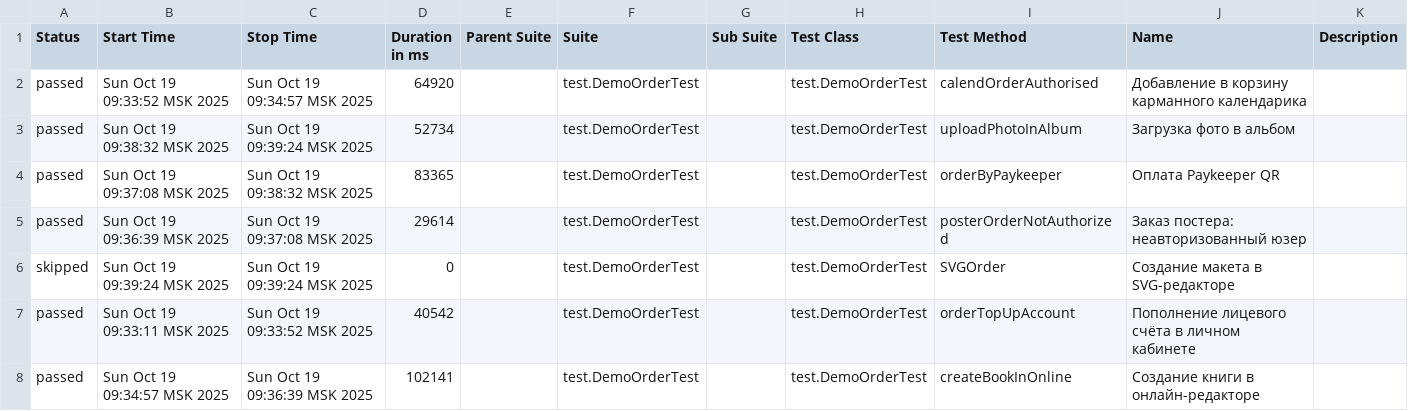
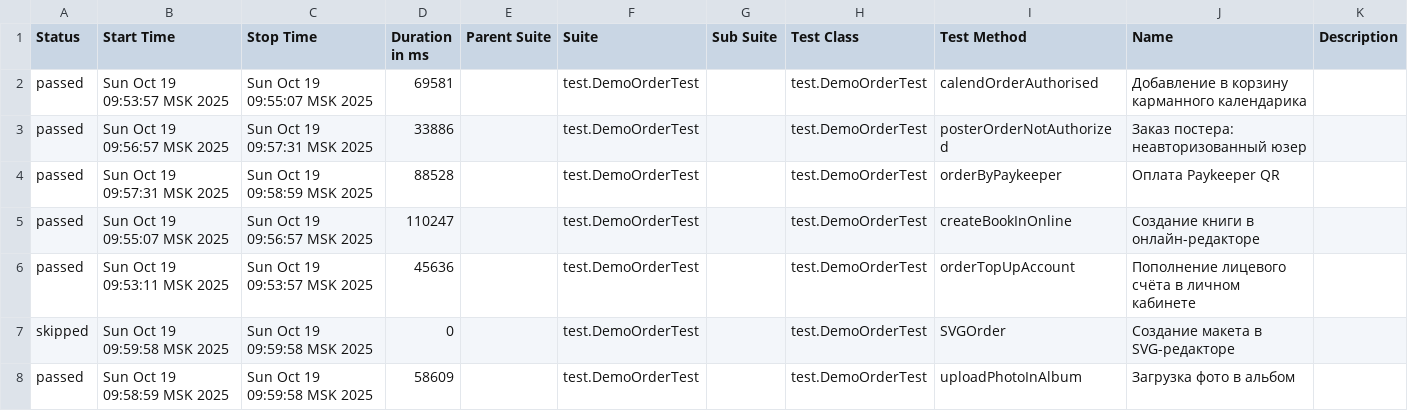
Before and after one commit to polinam-netprint/allure-reports-for-web, a CSV file: web-master/data/suites.csv, drawn as a sheet.

Commit message:
Update report for master

```diff
--- a/web-master/data/suites.csv
+++ b/web-master/data/suites.csv
@@ -1,8 +1,8 @@
 "Status","Start Time","Stop Time","Duration in ms","Parent Suite","Suite","Sub Suite","Test Class","Test Method","Name","Description"
-"passed","Sun Oct 19 09:33:52 MSK 2025","Sun Oct 19 09:34:57 MSK 2025","64920","","test.DemoOrderTest","","test.DemoOrderTest","calendOrderAuthorised","Добавление в корзину карманного календарика",""
-"passed","Sun Oct 19 09:38:32 MSK 2025","Sun Oct 19 09:39:24 MSK 2025","52734","","test.DemoOrderTest","","test.DemoOrderTest","uploadPhotoInAlbum","Загрузка фото в альбом",""
-"passed","Sun Oct 19 09:37:08 MSK 2025","Sun Oct 19 09:38:32 MSK 2025","83365","","test.DemoOrderTest","","test.DemoOrderTest","orderByPaykeeper","Оплата Paykeeper QR",""
-"passed","Sun Oct 19 09:36:39 MSK 2025","Sun Oct 19 09:37:08 MSK 2025","29614","","test.DemoOrderTest","","test.DemoOrderTest","posterOrderNotAuthorized","Заказ постера: неавторизованный юзер",""
-"skipped","Sun Oct 19 09:39:24 MSK 2025","Sun Oct 19 09:39:24 MSK 2025","0","","test.DemoOrderTest","","test.DemoOrderTest","SVGOrder","Создание макета в SVG-редакторе",""
-"passed","Sun Oct 19 09:33:11 MSK 2025","Sun Oct 19 09:33:52 MSK 2025","40542","","test.DemoOrderTest","","test.DemoOrderTest","orderTopUpAccount","Пополнение лицевого счёта в личном кабинете",""
-"passed","Sun Oct 19 09:34:57 MSK 2025","Sun Oct 19 09:36:39 MSK 2025","102141","","test.DemoOrderTest","","test.DemoOrderTest","createBookInOnline","Создание книги в онлайн-редакторе",""
+"passed","Sun Oct 19 09:53:57 MSK 2025","Sun Oct 19 09:55:07 MSK 2025","69581","","test.DemoOrderTest","","test.DemoOrderTest","calendOrderAuthorised","Добавление в корзину карманного календарика",""
+"passed","Sun Oct 19 09:56:57 MSK 2025","Sun Oct 19 09:57:31 MSK 2025","33886","","test.DemoOrderTest","","test.DemoOrderTest","posterOrderNotAuthorized","Заказ постера: неавторизованный юзер",""
+"passed","Sun Oct 19 09:57:31 MSK 2025","Sun Oct 19 09:58:59 MSK 2025","88528","","test.DemoOrderTest","","test.DemoOrderTest","orderByPaykeeper","Оплата Paykeeper QR",""
+"passed","Sun Oct 19 09:55:07 MSK 2025","Sun Oct 19 09:56:57 MSK 2025","110247","","test.DemoOrderTest","","test.DemoOrderTest","createBookInOnline","Создание книги в онлайн-редакторе",""
+"passed","Sun Oct 19 09:53:11 MSK 2025","Sun Oct 19 09:53:57 MSK 2025","45636","","test.DemoOrderTest","","test.DemoOrderTest","orderTopUpAccount","Пополнение лицевого счёта в личном кабинете",""
+"skipped","Sun Oct 19 09:59:58 MSK 2025","Sun Oct 19 09:59:58 MSK 2025","0","","test.DemoOrderTest","","test.DemoOrderTest","SVGOrder","Создание макета в SVG-редакторе",""
+"passed","Sun Oct 19 09:58:59 MSK 2025","Sun Oct 19 09:59:58 MSK 2025","58609","","test.DemoOrderTest","","test.DemoOrderTest","uploadPhotoInAlbum","Загрузка фото в альбом",""
```
Also changed, not shown: 20 other files.
